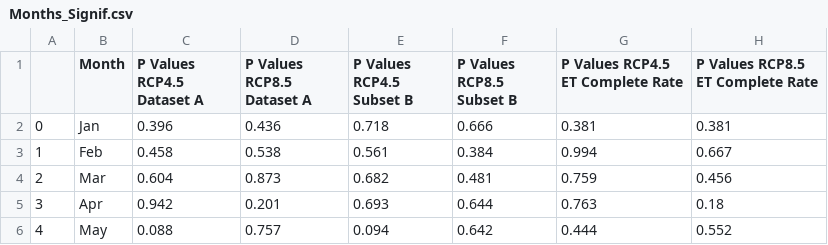
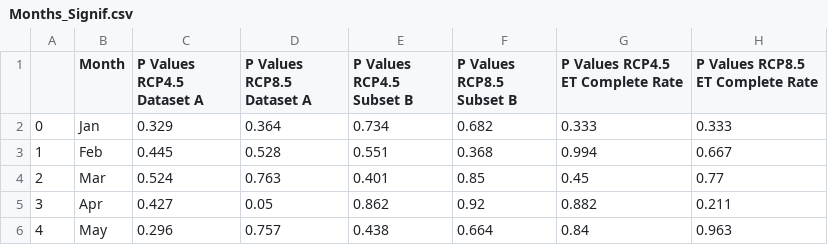
Before and after one commit to Luigi728/ExtraTrack_Github, a CSV file: RCP_Figs/Analysis_Figs_V7.3.1/Months_Signif.csv, drawn as a sheet; only a part is shown; the diff covers the shown part only.

```diff
--- a/RCP_Figs/Analysis_Figs_V7.3.1/Months_Signif.csv
+++ b/RCP_Figs/Analysis_Figs_V7.3.1/Months_Signif.csv
@@ -1,6 +1,6 @@
 ,Month,P Values RCP4.5 Dataset A,P Values RCP8.5 Dataset A,P Values RCP4.5 Subset B,P Values RCP8.5 Subset B,P Values RCP4.5 ET Complete Rate,P Values RCP8.5 ET Complete Rate
-0,Jan,0.396,0.436,0.718,0.666,0.381,0.381
-1,Feb,0.458,0.538,0.561,0.384,0.994,0.667
-2,Mar,0.604,0.873,0.682,0.481,0.759,0.456
-3,Apr,0.942,0.201,0.693,0.644,0.763,0.18
-4,May,0.088,0.757,0.094,0.642,0.444,0.552
+0,Jan,0.329,0.364,0.734,0.682,0.333,0.333
+1,Feb,0.445,0.528,0.551,0.368,0.994,0.667
+2,Mar,0.524,0.763,0.401,0.85,0.45,0.77
+3,Apr,0.427,0.05,0.862,0.92,0.882,0.211
+4,May,0.296,0.757,0.438,0.664,0.84,0.963
```
Also changed, not shown: 48 edited cells elsewhere in this file, ExtraTrack_Data/Output_Files_V7/Control_Codes_Output.csv, ExtraTrack_Data/Output_Files_V7/Control_ET_DatasetA_Output.csv, 26 other files.
